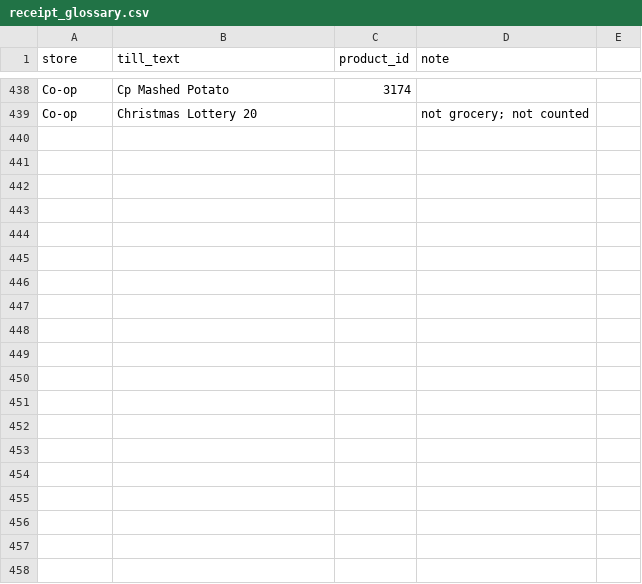
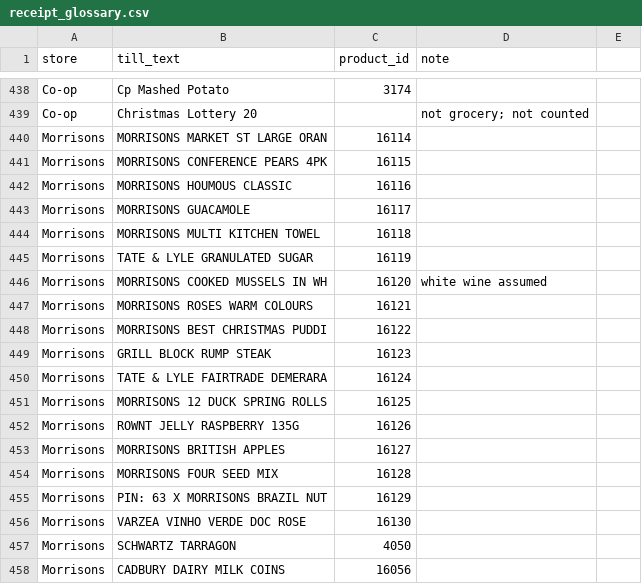
Before and after one commit to Predator1960/JerseyBasket, a CSV file: marketing-tools/receipt_glossary.csv, drawn as a sheet; only a part is shown, gaps mark what is left out; the diff names each change by its address in the sheet, - before the commit and + after, or states it on an @@ line.

```diff
--- a/marketing-tools/receipt_glossary.csv
+++ b/marketing-tools/receipt_glossary.csv
+row 440: Morrisons | MORRISONS MARKET ST LARGE ORAN | 16114
+row 441: Morrisons | MORRISONS CONFERENCE PEARS 4PK | 16115
+row 442: Morrisons | MORRISONS HOUMOUS CLASSIC | 16116
+row 443: Morrisons | MORRISONS GUACAMOLE | 16117
+row 444: Morrisons | MORRISONS MULTI KITCHEN TOWEL | 16118
+row 445: Morrisons | TATE & LYLE GRANULATED SUGAR | 16119
+row 446: Morrisons | MORRISONS COOKED MUSSELS IN WH | 16120 | white wine assumed
+row 447: Morrisons | MORRISONS ROSES WARM COLOURS | 16121
+row 448: Morrisons | MORRISONS BEST CHRISTMAS PUDDI | 16122
+row 449: Morrisons | GRILL BLOCK RUMP STEAK | 16123
+row 450: Morrisons | TATE & LYLE FAIRTRADE DEMERARA | 16124
+row 451: Morrisons | MORRISONS 12 DUCK SPRING ROLLS | 16125
+row 452: Morrisons | ROWNT JELLY RASPBERRY 135G | 16126
+row 453: Morrisons | MORRISONS BRITISH APPLES | 16127
+row 454: Morrisons | MORRISONS FOUR SEED MIX | 16128
+row 455: Morrisons | PIN: 63 X MORRISONS BRAZIL NUT | 16129
+row 456: Morrisons | VARZEA VINHO VERDE DOC ROSE | 16130
+row 457: Morrisons | SCHWARTZ TARRAGON | 4050
+row 458: Morrisons | CADBURY DAIRY MILK COINS | 16056
```
Also changed, not shown: 3 other files.
